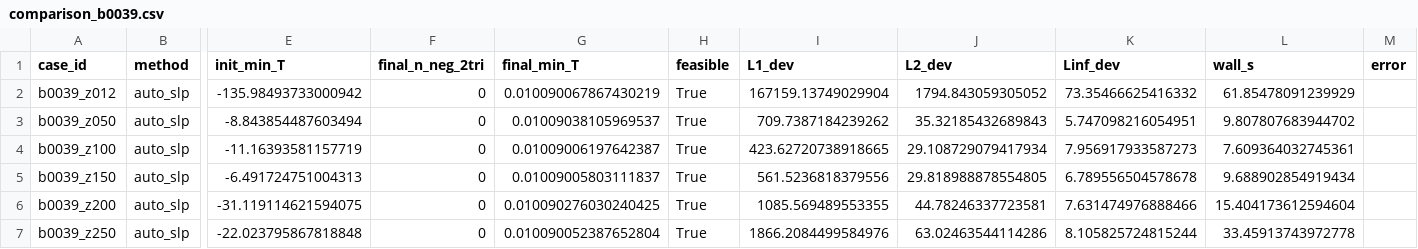
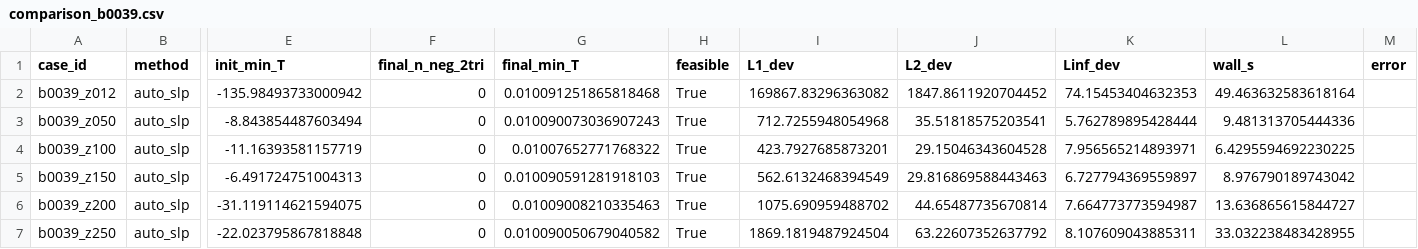
Before and after one commit to UCI-iGravi/dvfopt, a CSV file: research/strict_feasibility_2d/runners/output/comparison_b0039.csv, drawn as a sheet; only a part is shown, gaps mark what is left out; the diff covers the shown part only; the diff names each change by its address in the sheet, - before the commit and + after, or states it on an @@ line.

```diff
--- a/research/strict_feasibility_2d/runners/output/comparison_b0039.csv
+++ b/research/strict_feasibility_2d/runners/output/comparison_b0039.csv
-G2 (final_min_T): 0.010090067867430219
+G2 (final_min_T): 0.010091251865818468
-I2 (L1_dev): 167159.13749029904
+I2 (L1_dev): 169867.83296363082
-J2 (L2_dev): 1794.843059305052
+J2 (L2_dev): 1847.8611920704452
-K2 (Linf_dev): 73.35466625416332
+K2 (Linf_dev): 74.15453404632353
-L2 (wall_s): 61.85478091239929
+L2 (wall_s): 49.463632583618164
-G3 (final_min_T): 0.01009038105969537
+G3 (final_min_T): 0.010090073036907243
-I3 (L1_dev): 709.7387184239262
+I3 (L1_dev): 712.7255948054968
-J3 (L2_dev): 35.32185432689843
+J3 (L2_dev): 35.51818575203541
-K3 (Linf_dev): 5.747098216054951
+K3 (Linf_dev): 5.762789895428444
-L3 (wall_s): 9.807807683944702
+L3 (wall_s): 9.481313705444336
-G4 (final_min_T): 0.01009006197642387
+G4 (final_min_T): 0.01007652771768322
-I4 (L1_dev): 423.62720738918665
+I4 (L1_dev): 423.7927685873201
-J4 (L2_dev): 29.108729079417934
+J4 (L2_dev): 29.15046343604528
-K4 (Linf_dev): 7.956917933587273
+K4 (Linf_dev): 7.956565214893971
-L4 (wall_s): 7.609364032745361
+L4 (wall_s): 6.4295594692230225
-G5 (final_min_T): 0.01009005803111837
+G5 (final_min_T): 0.010090591281918103
-I5 (L1_dev): 561.5236818379556
+I5 (L1_dev): 562.6132468394549
-J5 (L2_dev): 29.818988878554805
+J5 (L2_dev): 29.816869588443463
-K5 (Linf_dev): 6.789556504578678
+K5 (Linf_dev): 6.727794369559897
-L5 (wall_s): 9.688902854919434
+L5 (wall_s): 8.976790189743042
-G6 (final_min_T): 0.010090276030240425
+G6 (final_min_T): 0.01009008210335463
-I6 (L1_dev): 1085.569489553355
+I6 (L1_dev): 1075.690959488702
-J6 (L2_dev): 44.78246337723581
+J6 (L2_dev): 44.65487735670814
-K6 (Linf_dev): 7.631474976888466
+K6 (Linf_dev): 7.664773773594987
-L6 (wall_s): 15.404173612594604
+L6 (wall_s): 13.636865615844727
-G7 (final_min_T): 0.010090052387652804
+G7 (final_min_T): 0.010090050679040582
-I7 (L1_dev): 1866.2084499584976
+I7 (L1_dev): 1869.1819487924504
-J7 (L2_dev): 63.02463544114286
+J7 (L2_dev): 63.22607352637792
-K7 (Linf_dev): 8.105825724815244
+K7 (Linf_dev): 8.107609043885311
-L7 (wall_s): 33.45913743972778
+L7 (wall_s): 33.032238483428955
```
Also changed, not shown: 25 edited cells elsewhere in this file, 7 other files.
